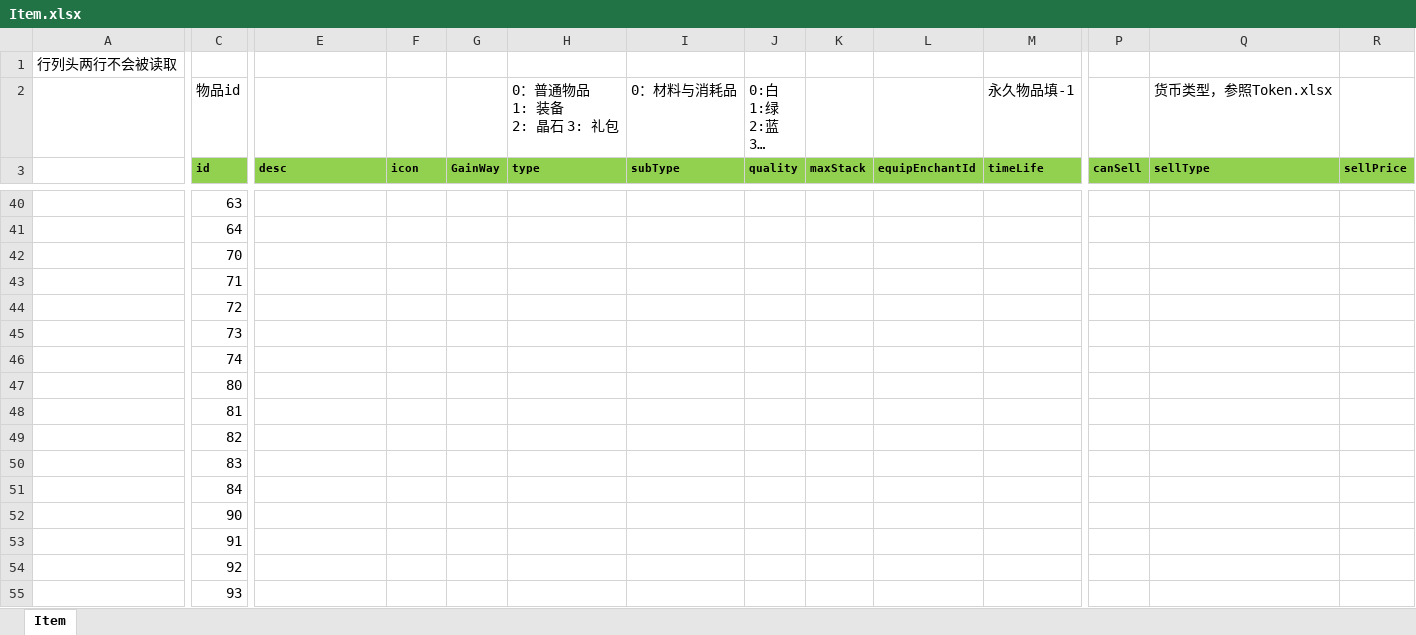
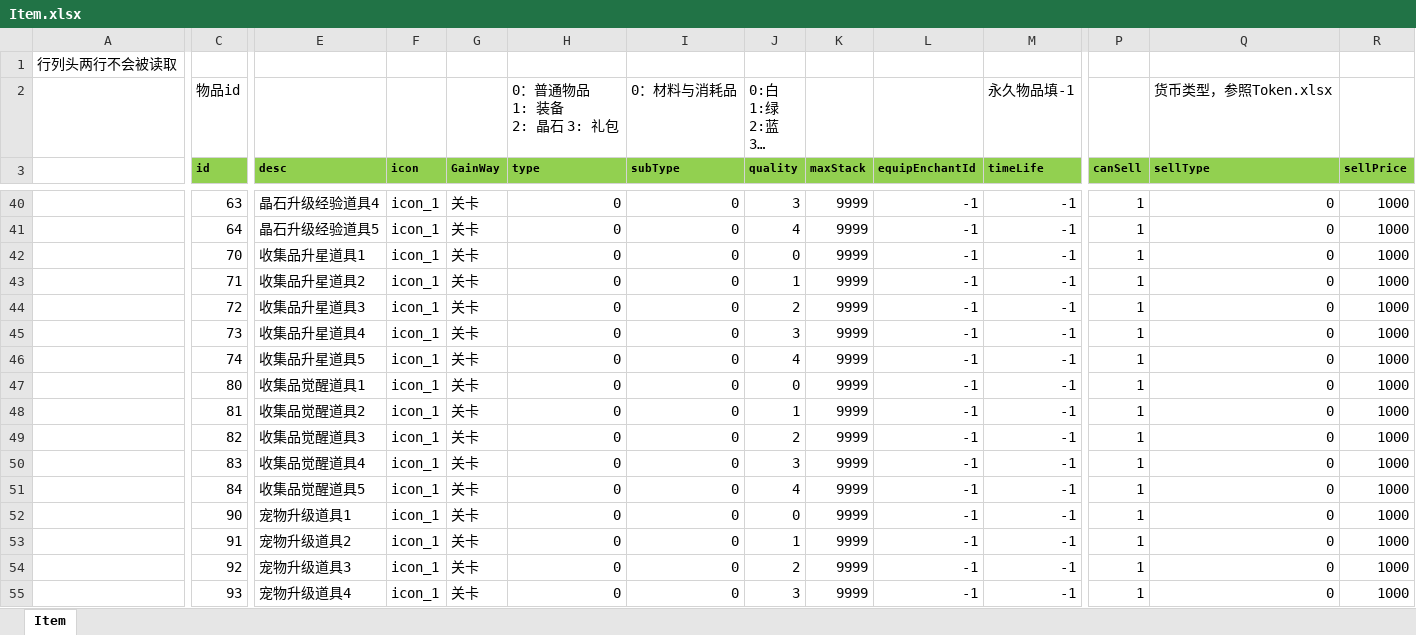
Before and after one commit to east-eden/excel, an Excel workbook: global/Item.xlsx, sheet Item, drawn as a sheet; only a part is shown, gaps mark what is left out; long unchanged cells end in …; values as stored, in another font and other column widths than the file's, no borders; the diff covers the shown part only; the diff names each change by its address in the sheet, - before the commit and + after, or states it on an @@ line.

```diff
--- a/global/Item.xlsx (sheet Item)
+++ b/global/Item.xlsx (sheet Item)
-E40 (desc): (empty)
+E40 (desc): 晶石升级经验道具4
-F40:F55 (icon): (empty)
+F40:F55 (icon): icon_1
-G40:G55 (GainWay): (empty)
+G40:G55 (GainWay): 关卡
-H40:H55 (type): (empty)
+H40:H55 (type): 0
-I40:I55 (subType): (empty)
+I40:I55 (subType): 0
-J40 (quality): (empty)
+J40 (quality): 3
-K40:K55 (maxStack): (empty)
+K40:K55 (maxStack): 9999
-L40:L55 (equipEnchantId): (empty)
+L40:L55 (equipEnchantId): -1
-M40:M55 (timeLife): (empty)
+M40:M55 (timeLife): -1
-P40:P55 (canSell): (empty)
+P40:P55 (canSell): 1
-Q40:Q55 (sellType): (empty)
+Q40:Q55 (sellType): 0
-R40:R55 (sellPrice): (empty)
+R40:R55 (sellPrice): 1000
-E41 (desc): (empty)
+E41 (desc): 晶石升级经验道具5
-J41 (quality): (empty)
+J41 (quality): 4
-E42 (desc): (empty)
+E42 (desc): 收集品升星道具1
-J42 (quality): (empty)
+J42 (quality): 0
-E43 (desc): (empty)
+E43 (desc): 收集品升星道具2
-J43 (quality): (empty)
+J43 (quality): 1
-E44 (desc): (empty)
+E44 (desc): 收集品升星道具3
-J44 (quality): (empty)
+J44 (quality): 2
-E45 (desc): (empty)
+E45 (desc): 收集品升星道具4
-J45 (quality): (empty)
+J45 (quality): 3
-E46 (desc): (empty)
+E46 (desc): 收集品升星道具5
-J46 (quality): (empty)
+J46 (quality): 4
-E47 (desc): (empty)
+E47 (desc): 收集品觉醒道具1
-J47 (quality): (empty)
+J47 (quality): 0
-E48 (desc): (empty)
+E48 (desc): 收集品觉醒道具2
-J48 (quality): (empty)
+J48 (quality): 1
-E49 (desc): (empty)
+E49 (desc): 收集品觉醒道具3
-J49 (quality): (empty)
+J49 (quality): 2
-E50 (desc): (empty)
+E50 (desc): 收集品觉醒道具4
-J50 (quality): (empty)
+J50 (quality): 3
-E51 (desc): (empty)
+E51 (desc): 收集品觉醒道具5
-J51 (quality): (empty)
+J51 (quality): 4
-E52 (desc): (empty)
+E52 (desc): 宠物升级道具1
-J52 (quality): (empty)
+J52 (quality): 0
-E53 (desc): (empty)
+E53 (desc): 宠物升级道具2
-J53 (quality): (empty)
+J53 (quality): 1
-E54 (desc): (empty)
+E54 (desc): 宠物升级道具3
-J54 (quality): (empty)
+J54 (quality): 2
-E55 (desc): (empty)
+E55 (desc): 宠物升级道具4
-J55 (quality): (empty)
+J55 (quality): 3
```
Also changed, not shown: 13 added rows and 786 edited cells elsewhere in this sheet.
